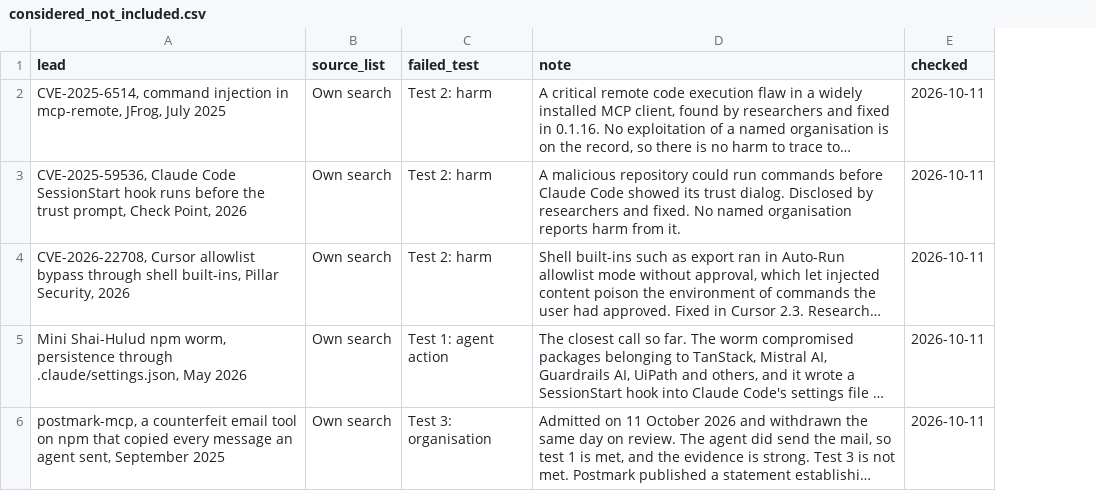
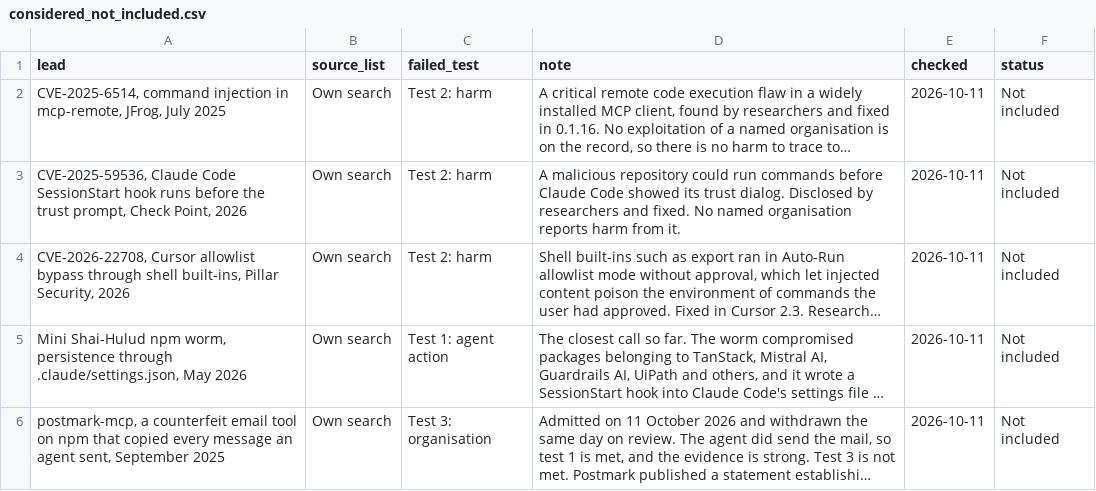
Before and after one commit to Saa2252/ai-agent-incident-register, a CSV file: data/leads/considered_not_included.csv, drawn as a sheet; only a part is shown; long unchanged cells end in …; the diff covers the shown part only; the diff names each change by its address in the sheet, - before the commit and + after, or states it on an @@ line.

```diff
--- a/data/leads/considered_not_included.csv
+++ b/data/leads/considered_not_included.csv
+column F (status), rows 2-6: all Not included
```
Also changed, not shown: 2 edited cells elsewhere in this file, data/case_harm_ratings.csv, 4 other files.
